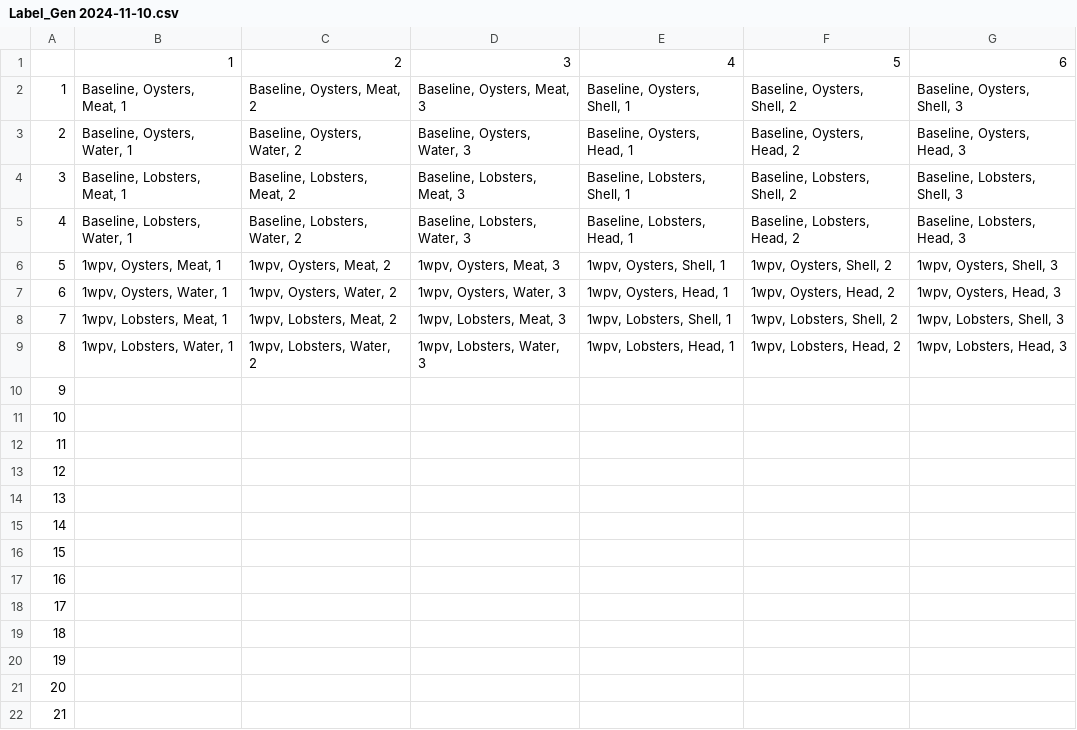
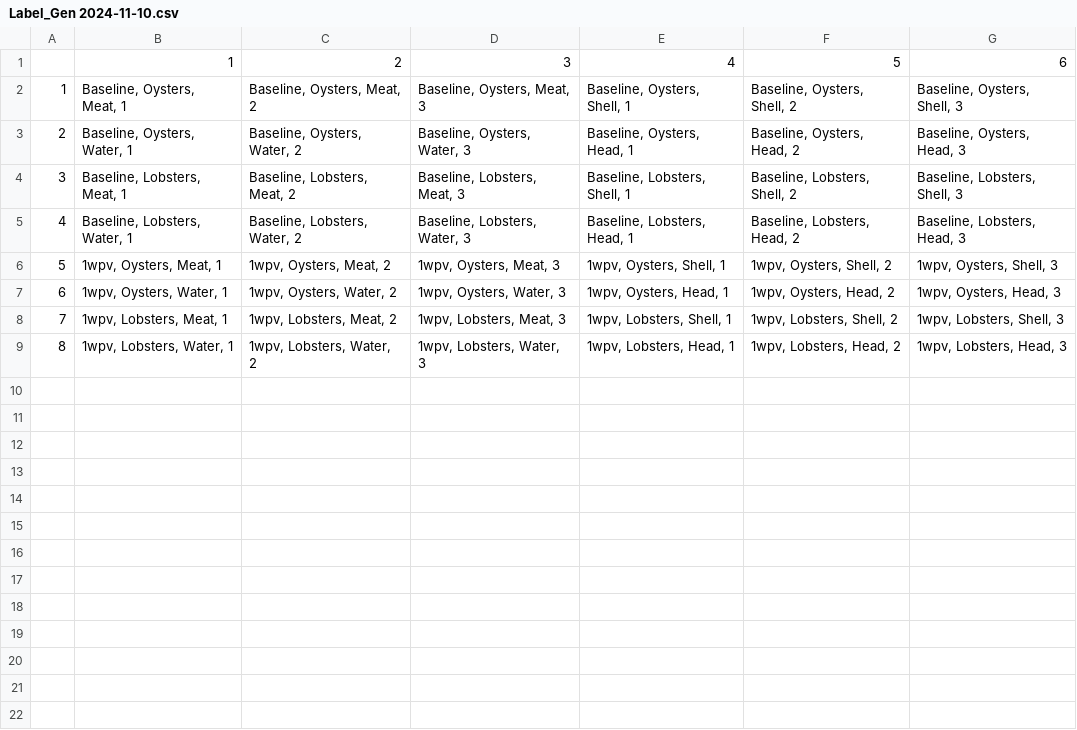
Before and after one commit to sean4andrew/safuncs, a CSV file: reference/Label_Gen 2024-11-10.csv, drawn as a sheet.

```diff
--- a/reference/Label_Gen 2024-11-10.csv
+++ b/reference/Label_Gen 2024-11-10.csv
@@ -9,14 +9 @@
 "8","1wpv, Lobsters, Water, 1","1wpv, Lobsters, Water, 2","1wpv, Lobsters, Water, 3","1wpv, Lobsters, Head, 1","1wpv, Lobsters, Head, 2","1wpv, Lobsters, Head, 3"
-"9","","","","","",""
-"10","","","","","",""
-"11","","","","","",""
-"12","","","","","",""
-"13","","","","","",""
-"14","","","","","",""
-"15","","","","","",""
-"16","","","","","",""
-"17","","","","","",""
-"18","","","","","",""
-"19","","","","","",""
-"20","","","","","",""
-"21","","","","","",""
```
Also changed, not shown: 6 other files.
